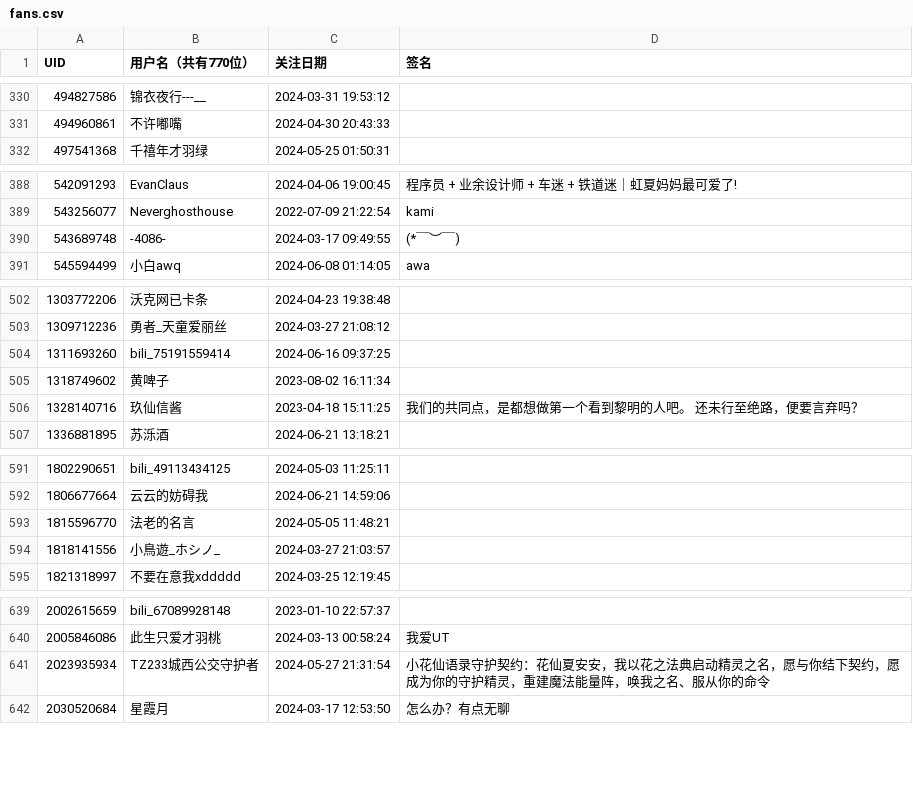
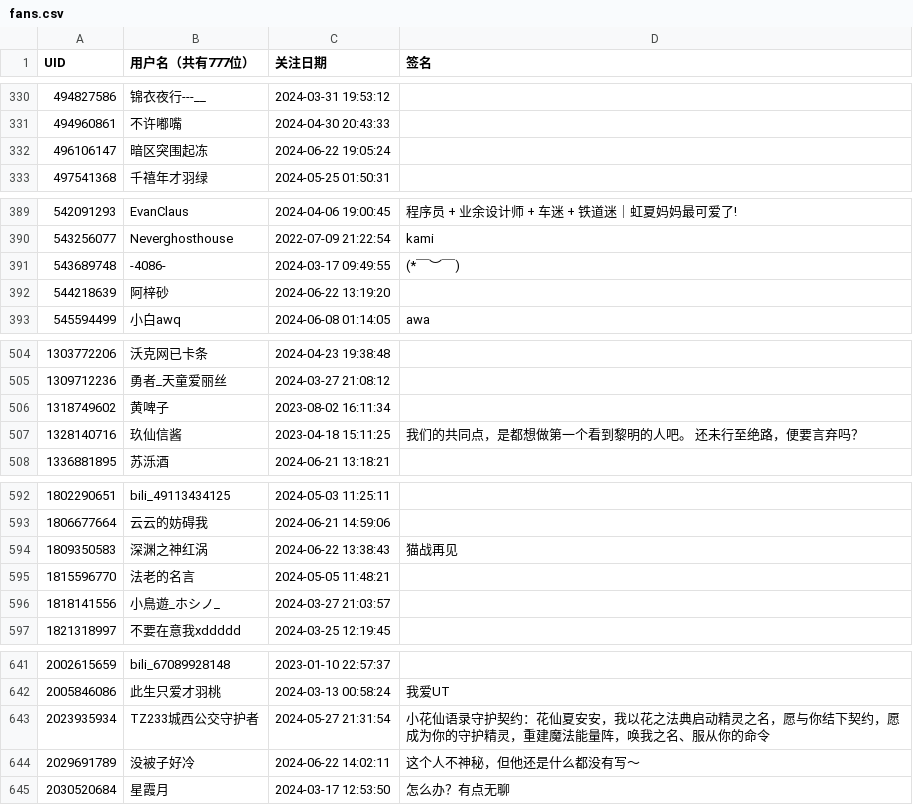
Before and after one commit to felixsana/bili_fans, a CSV file: fans.csv, drawn as a sheet; only a part is shown, gaps mark what is left out; the diff covers the shown part only.

```diff
--- a/fans.csv
+++ b/fans.csv
@@ -1 +1 @@
-UID,用户名（共有770位）,关注日期,签名
+UID,用户名（共有777位）,关注日期,签名
@@ -331,2 +331,3 @@ UID,用户名（共有770位）,关注日期,签名
 494960861,不许嘟嘴,2024-04-30 20:43:33,
+496106147,暗区突围起冻,2024-06-22 19:05:24,
 497541368,千禧年才羽绿,2024-05-25 01:50:31,
@@ -390,2 +391,3 @@ UID,用户名（共有770位）,关注日期,签名
 543689748,-4086-,2024-03-17 09:49:55,(*￣︶￣)
+544218639,阿梓砂,2024-06-22 13:19:20,
 545594499,小白awq,2024-06-08 01:14:05,awa
@@ -503,3 +505,2 @@ UID,用户名（共有770位）,关注日期,签名
 1309712236,勇者_天童爱丽丝,2024-03-27 21:08:12,
-1311693260,bili_75191559414,2024-06-16 09:37:25,
 1318749602,黄啤子,2023-08-02 16:11:34,
@@ -592,2 +593,3 @@ UID,用户名（共有770位）,关注日期,签名
 1806677664,云云的妨碍我,2024-06-21 14:59:06,
+1809350583,深渊之神红涡,2024-06-22 13:38:43,猫战再见
 1815596770,法老的名言,2024-05-05 11:48:21,
@@ -641,2 +643,3 @@ UID,用户名（共有770位）,关注日期,签名
 2023935934,TZ233城西公交守护者,2024-05-27 21:31:54,小花仙语录守护契约：花仙夏安安，我以花之法典启动精灵之名，愿与你结下契约，愿成为你的守护精灵，重建魔法能量阵，唤我之名、服从你的命令
+2029691789,没被子好冷,2024-06-22 14:02:11,这个人不神秘，但他还是什么都没有写～
 2030520684,星霞月,2024-03-17 12:53:50,怎么办？有点无聊
```
Also changed, not shown: 4 added rows and 1 edited cell elsewhere in this file.
